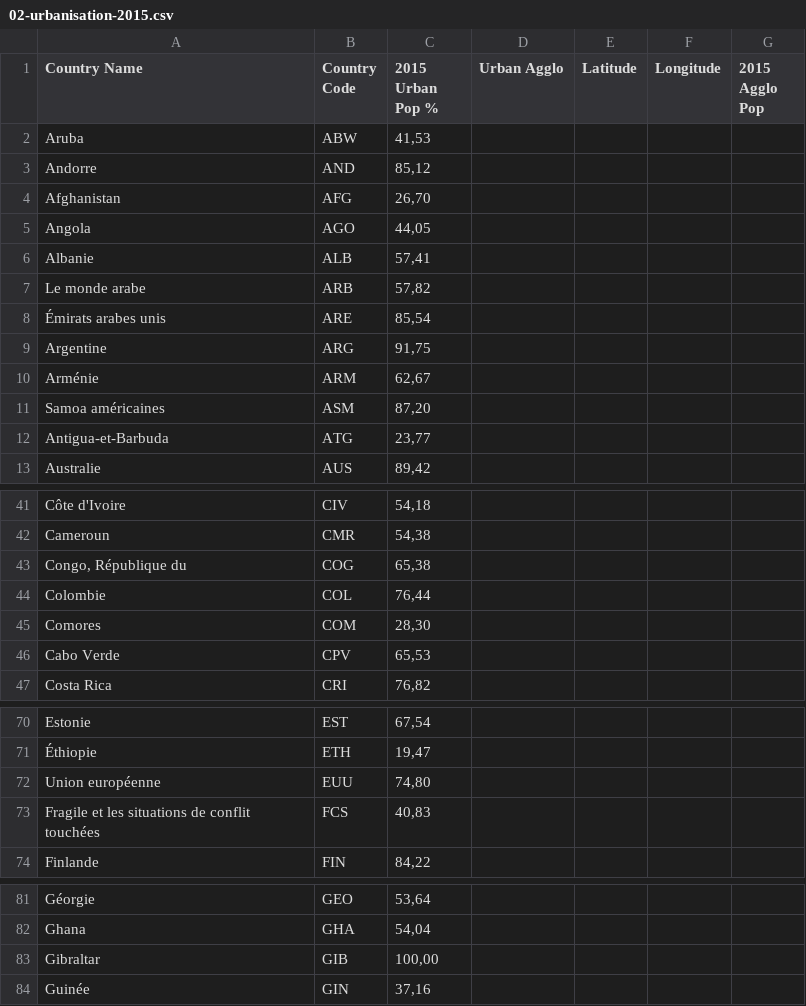
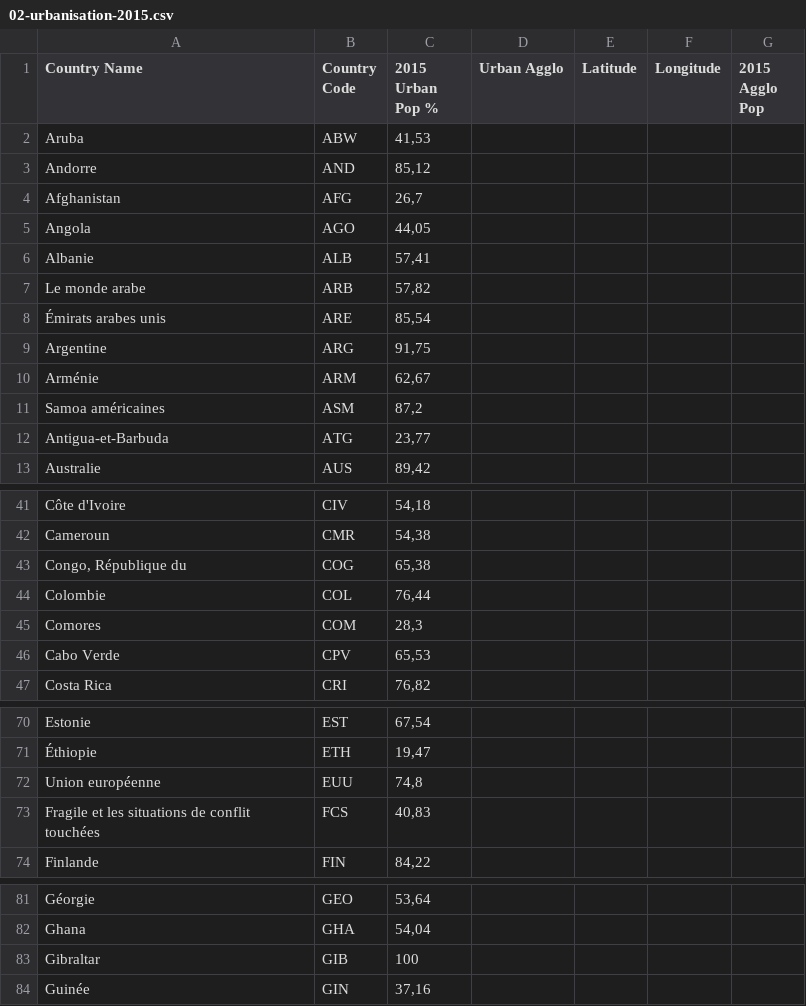
Before and after one commit to AtelierCartographie/Khartis, a CSV file: public/documentation/site/assets/02-urbanisation-2015.csv, drawn as a sheet; only a part is shown, gaps mark what is left out; the diff covers the shown part only.

```diff
--- a/public/documentation/site/assets/02-urbanisation-2015.csv
+++ b/public/documentation/site/assets/02-urbanisation-2015.csv
@@ -3,3 +3,3 @@ Aruba,ABW,"41,53",,,,
 Andorre,AND,"85,12",,,,
-Afghanistan,AFG,"26,70",,,,
+Afghanistan,AFG,"26,7",,,,
 Angola,AGO,"44,05",,,,
@@ -10,3 +10,3 @@ Argentine,ARG,"91,75",,,,
 Arménie,ARM,"62,67",,,,
-Samoa américaines,ASM,"87,20",,,,
+Samoa américaines,ASM,"87,2",,,,
 Antigua-et-Barbuda,ATG,"23,77",,,,
@@ -44,3 +44,3 @@ Cameroun,CMR,"54,38",,,,
 Colombie,COL,"76,44",,,,
-Comores,COM,"28,30",,,,
+Comores,COM,"28,3",,,,
 Cabo Verde,CPV,"65,53",,,,
@@ -71,3 +71,3 @@ Estonie,EST,"67,54",,,,
 Éthiopie,ETH,"19,47",,,,
-Union européenne,EUU,"74,80",,,,
+Union européenne,EUU,"74,8",,,,
 Fragile et les situations de conflit touchées,FCS,"40,83",,,,
@@ -82,3 +82,3 @@ Géorgie,GEO,"53,64",,,,
 Ghana,GHA,"54,04",,,,
-Gibraltar,GIB,"100,00",,,,
+Gibraltar,GIB,100,,,,
 Guinée,GIN,"37,16",,,,
```
Also changed, not shown: 29 removed rows and 33 edited cells elsewhere in this file, public/documentation/docs/assets/02-urbanisation-2015.csv, 14 other files.
